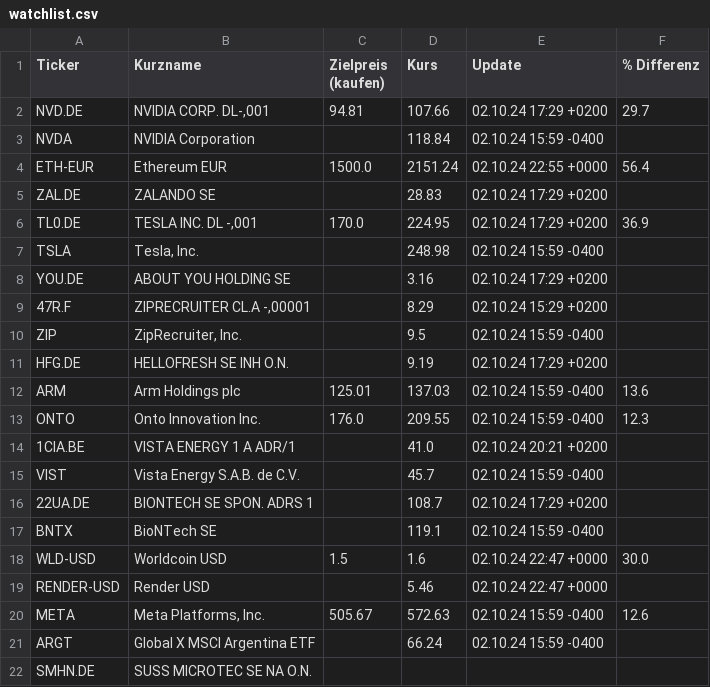
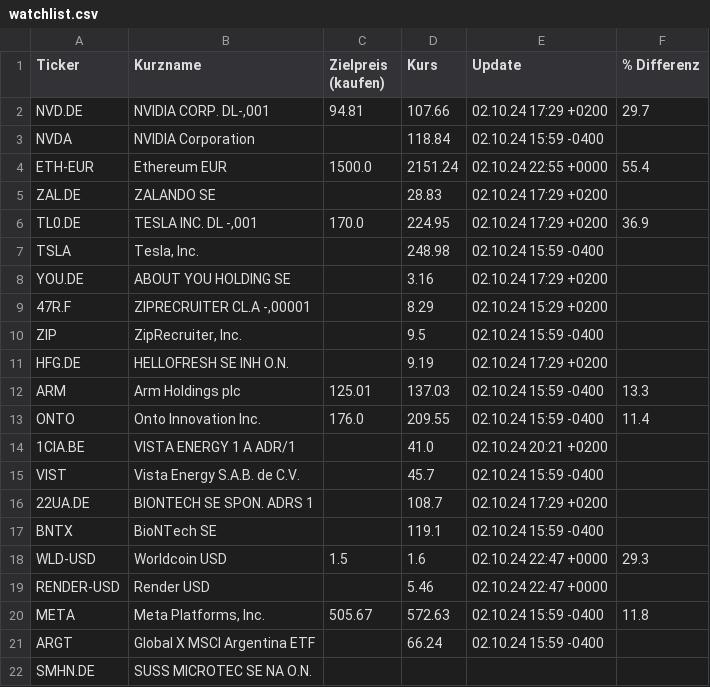
Before and after one commit to uwestreiber/financial-data-streamlit, a CSV file: portfolio/watchlist.csv, drawn as a sheet.

```diff
--- a/portfolio/watchlist.csv
+++ b/portfolio/watchlist.csv
@@ -3,3 +3,3 @@ NVD.DE;NVIDIA CORP.  DL-,001;94.81;107.66;02.10.24 17:29 +0200;29.7
 NVDA;NVIDIA Corporation;;118.84;02.10.24 15:59 -0400;
-ETH-EUR;Ethereum EUR;1500.0;2151.24;02.10.24 22:55 +0000;56.4
+ETH-EUR;Ethereum EUR;1500.0;2151.24;02.10.24 22:55 +0000;55.4
 ZAL.DE;ZALANDO SE;;28.83;02.10.24 17:29 +0200;
@@ -11,4 +11,4 @@ ZIP;ZipRecruiter, Inc.;;9.5;02.10.24 15:59 -0400;
 HFG.DE;HELLOFRESH SE  INH O.N.;;9.19;02.10.24 17:29 +0200;
-ARM;Arm Holdings plc;125.01;137.03;02.10.24 15:59 -0400;13.6
-ONTO;Onto Innovation Inc.;176.0;209.55;02.10.24 15:59 -0400;12.3
+ARM;Arm Holdings plc;125.01;137.03;02.10.24 15:59 -0400;13.3
+ONTO;Onto Innovation Inc.;176.0;209.55;02.10.24 15:59 -0400;11.4
 1CIA.BE;VISTA ENERGY  1 A ADR/1;;41.0;02.10.24 20:21 +0200;
@@ -17,5 +17,5 @@ VIST;Vista Energy S.A.B. de C.V.;;45.7;02.10.24 15:59 -0400;
 BNTX;BioNTech SE;;119.1;02.10.24 15:59 -0400;
-WLD-USD;Worldcoin USD;1.5;1.6;02.10.24 22:47 +0000;30.0
+WLD-USD;Worldcoin USD;1.5;1.6;02.10.24 22:47 +0000;29.3
 RENDER-USD;Render USD;;5.46;02.10.24 22:47 +0000;
-META;Meta Platforms, Inc.;505.67;572.63;02.10.24 15:59 -0400;12.6
+META;Meta Platforms, Inc.;505.67;572.63;02.10.24 15:59 -0400;11.8
 ARGT;Global X MSCI Argentina ETF;;66.24;02.10.24 15:59 -0400;
```
Also changed, not shown: 6 other files.
